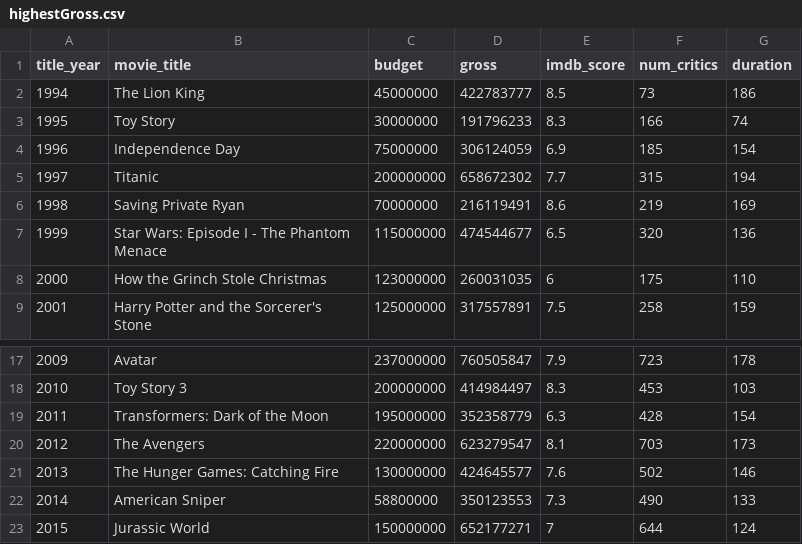
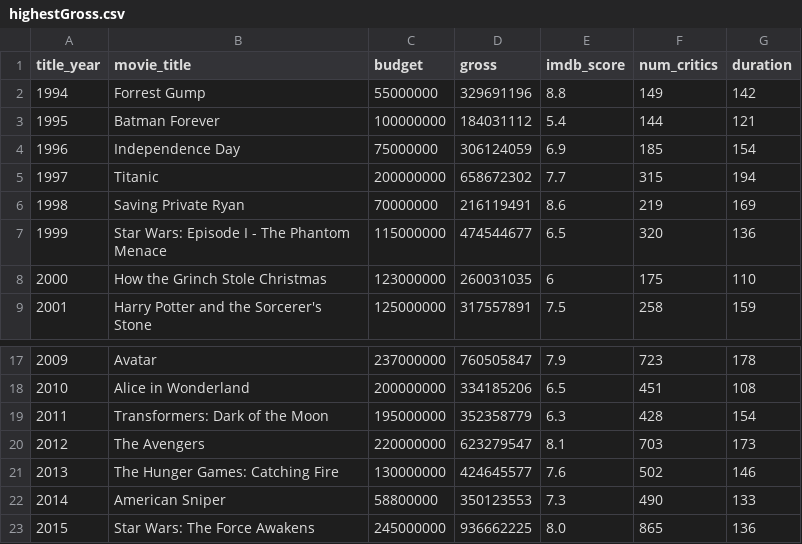
Before and after one commit to Kunalkatdare/Oscars-visualization, a CSV file: data/highestGross.csv, drawn as a sheet; only a part is shown, gaps mark what is left out; the diff covers the shown part only.

```diff
--- a/data/highestGross.csv
+++ b/data/highestGross.csv
@@ -1,4 +1,4 @@
 title_year,movie_title,budget,gross,imdb_score,num_critics,duration
-1994,The Lion King,45000000,422783777,8.5,73,186
-1995,Toy Story,30000000,191796233,8.3,166,74
+1994,Forrest Gump,55000000,329691196,8.8,149,142
+1995,Batman Forever,100000000,184031112,5.4,144,121
 1996,Independence Day,75000000,306124059,6.9,185,154
@@ -17,3 +17,3 @@ title_year,movie_title,budget,gross,imdb_score,num_critics,duration
 2009,Avatar,237000000,760505847,7.9,723,178
-2010,Toy Story 3,200000000,414984497,8.3,453,103
+2010,Alice in Wonderland,200000000,334185206,6.5,451,108
 2011,Transformers: Dark of the Moon,195000000,352358779,6.3,428,154
@@ -22,2 +22,2 @@ title_year,movie_title,budget,gross,imdb_score,num_critics,duration
 2014,American Sniper,58800000,350123553,7.3,490,133
-2015,Jurassic World,150000000,652177271,7,644,124
+2015,Star Wars: The Force Awakens,245000000,936662225,8.0,865,136
```
Also changed, not shown: 29 edited cells elsewhere in this file.
